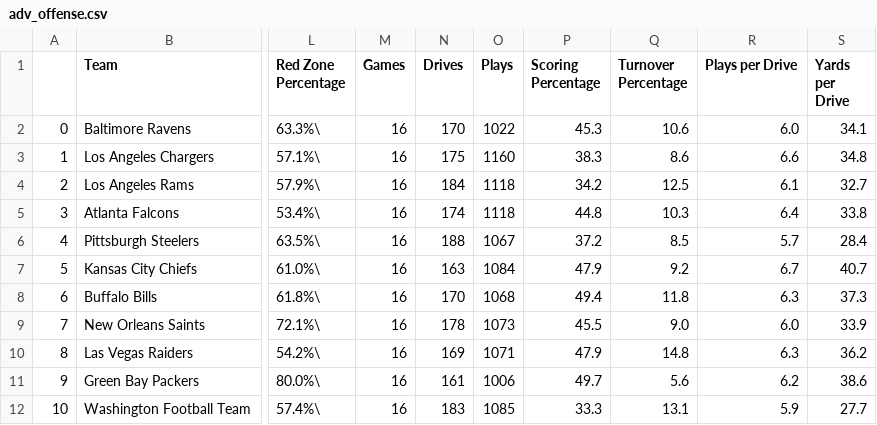
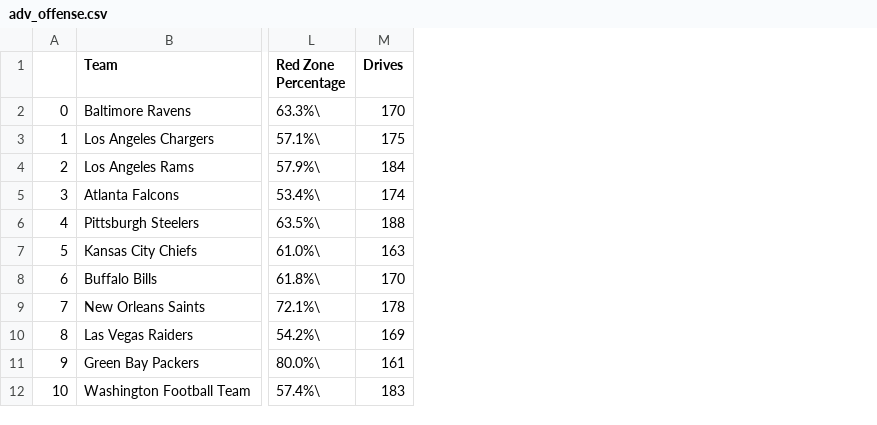
Before and after one commit to jacobdv/nfl, a CSV file: 2020/created_csvs/adv_offense.csv, drawn as a sheet; only a part is shown, gaps mark what is left out; the diff names each change by its address in the sheet, - before the commit and + after, or states it on an @@ line.

```diff
--- a/2020/created_csvs/adv_offense.csv
+++ b/2020/created_csvs/adv_offense.csv
-column M (Games), rows 2-12: all 16
-column O (Plays), rows 2-12: 1022 | 1160 | 1118 | 1118 | 1067 | 1084 | 1068 | 1073 | 1071 | 1006 | 1085
-column P (Scoring Percentage), rows 2-12: 45.3 | 38.3 | 34.2 | 44.8 | 37.2 | 47.9 | 49.4 | 45.5 | 47.9 | 49.7 | 33.3
-column Q (Turnover Percentage), rows 2-12: 10.6 | 8.6 | 12.5 | 10.3 | 8.5 | 9.2 | 11.8 | 9.0 | 14.8 | 5.6 | 13.1
-column R (Plays per Drive), rows 2-12: 6.0 | 6.6 | 6.1 | 6.4 | 5.7 | 6.7 | 6.3 | 6.0 | 6.3 | 6.2 | 5.9
-column S (Yards per Drive), rows 2-12: 34.1 | 34.8 | 32.7 | 33.8 | 28.4 | 40.7 | 37.3 | 33.9 | 36.2 | 38.6 | 27.7
```
Also changed, not shown: 2020/created_csvs/defense.csv, 2 other files.
